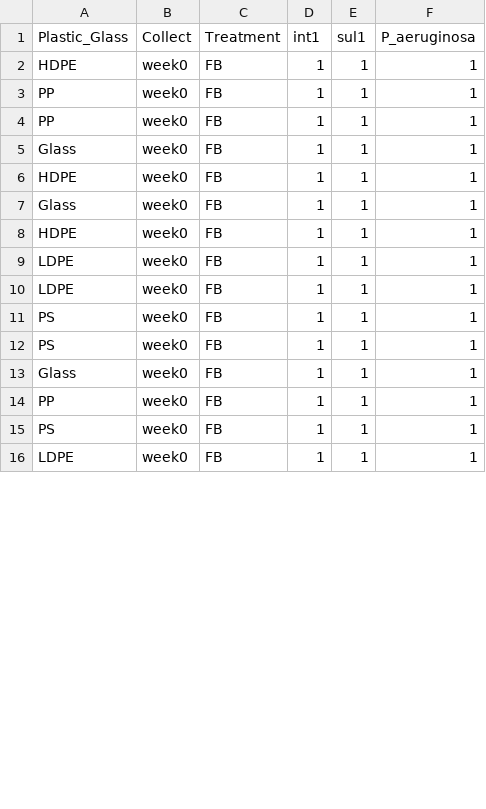
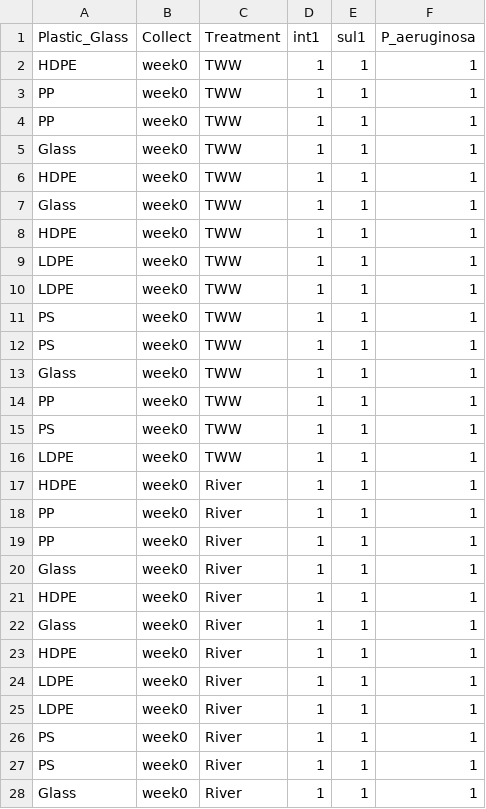
Before and after one commit to microbial-genomics/eytcheson_microplastics, a CSV file: data_in/qPCR_mp_composites.csv, drawn as a sheet; only a part is shown; the diff covers the shown part only.

```diff
--- a/data_in/qPCR_mp_composites.csv
+++ b/data_in/qPCR_mp_composites.csv
@@ -1,16 +1,28 @@
 Plastic_Glass,Collect,Treatment,int1,sul1,P_aeruginosa
-HDPE,week0,FB,1,1,1
-PP,week0,FB,1,1,1
-PP,week0,FB,1,1,1
-Glass,week0,FB,1,1,1
-HDPE,week0,FB,1,1,1
-Glass,week0,FB,1,1,1
-HDPE,week0,FB,1,1,1
-LDPE,week0,FB,1,1,1
-LDPE,week0,FB,1,1,1
-PS,week0,FB,1,1,1
-PS,week0,FB,1,1,1
-Glass,week0,FB,1,1,1
-PP,week0,FB,1,1,1
-PS,week0,FB,1,1,1
-LDPE,week0,FB,1,1,1
+HDPE,week0,TWW,1,1,1
+PP,week0,TWW,1,1,1
+PP,week0,TWW,1,1,1
+Glass,week0,TWW,1,1,1
+HDPE,week0,TWW,1,1,1
+Glass,week0,TWW,1,1,1
+HDPE,week0,TWW,1,1,1
+LDPE,week0,TWW,1,1,1
+LDPE,week0,TWW,1,1,1
+PS,week0,TWW,1,1,1
+PS,week0,TWW,1,1,1
+Glass,week0,TWW,1,1,1
+PP,week0,TWW,1,1,1
+PS,week0,TWW,1,1,1
+LDPE,week0,TWW,1,1,1
+HDPE,week0,River,1,1,1
+PP,week0,River,1,1,1
+PP,week0,River,1,1,1
+Glass,week0,River,1,1,1
+HDPE,week0,River,1,1,1
+Glass,week0,River,1,1,1
+HDPE,week0,River,1,1,1
+LDPE,week0,River,1,1,1
+LDPE,week0,River,1,1,1
+PS,week0,River,1,1,1
+PS,week0,River,1,1,1
+Glass,week0,River,1,1,1
```
Also changed, not shown: 3 added rows and 30 edited cells elsewhere in this file, data_in/qPCR_mps_S_maltophilia.csv, 1 other file.
